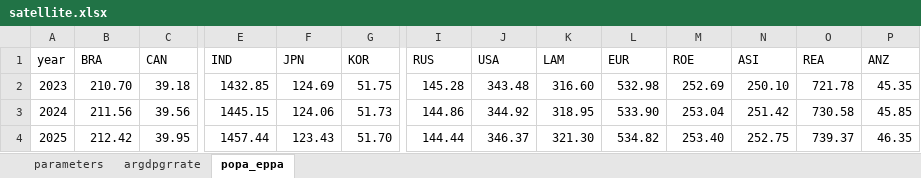
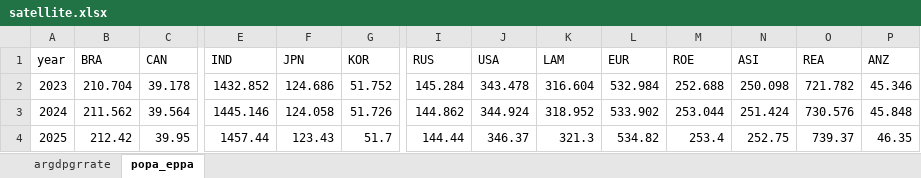
Before and after one commit to chenyhmitedu/EPPAinJulia, an Excel workbook: data/satellite.xlsx, sheet popa_eppa, drawn as a sheet; only a part is shown, gaps mark what is left out; values as stored, in another font and other column widths than the file's, no borders; the diff covers the shown part only; the diff names each change by its address in the sheet, - before the commit and + after, or states it on an @@ line.

```diff
--- a/data/satellite.xlsx (sheet popa_eppa)
+++ b/data/satellite.xlsx (sheet popa_eppa)
-sheet tab: parameters
-B2 (BRA): 210.70
+B2 (BRA): 210.704
-C2 (CAN): 39.18
+C2 (CAN): 39.178
-E2 (IND): 1432.85
+E2 (IND): 1432.852
-F2 (JPN): 124.69
+F2 (JPN): 124.686
-G2 (KOR): 51.75
+G2 (KOR): 51.752
-I2 (RUS): 145.28
+I2 (RUS): 145.284
-J2 (USA): 343.48
+J2 (USA): 343.478
-K2 (LAM): 316.60
+K2 (LAM): 316.604
-L2 (EUR): 532.98
+L2 (EUR): 532.984
-M2 (ROE): 252.69
+M2 (ROE): 252.688
-N2 (ASI): 250.10
+N2 (ASI): 250.098
-O2 (REA): 721.78
+O2 (REA): 721.782
-P2 (ANZ): 45.35
+P2 (ANZ): 45.346
-B3 (BRA): 211.56
+B3 (BRA): 211.562
-C3 (CAN): 39.56
+C3 (CAN): 39.564
-E3 (IND): 1445.15
+E3 (IND): 1445.146
-F3 (JPN): 124.06
+F3 (JPN): 124.058
-G3 (KOR): 51.73
+G3 (KOR): 51.726
-I3 (RUS): 144.86
+I3 (RUS): 144.862
-J3 (USA): 344.92
+J3 (USA): 344.924
-K3 (LAM): 318.95
+K3 (LAM): 318.952
-L3 (EUR): 533.90
+L3 (EUR): 533.902
-M3 (ROE): 253.04
+M3 (ROE): 253.044
-N3 (ASI): 251.42
+N3 (ASI): 251.424
-O3 (REA): 730.58
+O3 (REA): 730.576
-P3 (ANZ): 45.85
+P3 (ANZ): 45.848
-G4 (KOR): 51.70
+G4 (KOR): 51.7
-K4 (LAM): 321.30
+K4 (LAM): 321.3
-M4 (ROE): 253.40
+M4 (ROE): 253.4
```
Also changed, not shown: 925 edited cells and cell formats elsewhere in this sheet, sheet argdpgrrate, formulas that keep their value, 10 other files.
